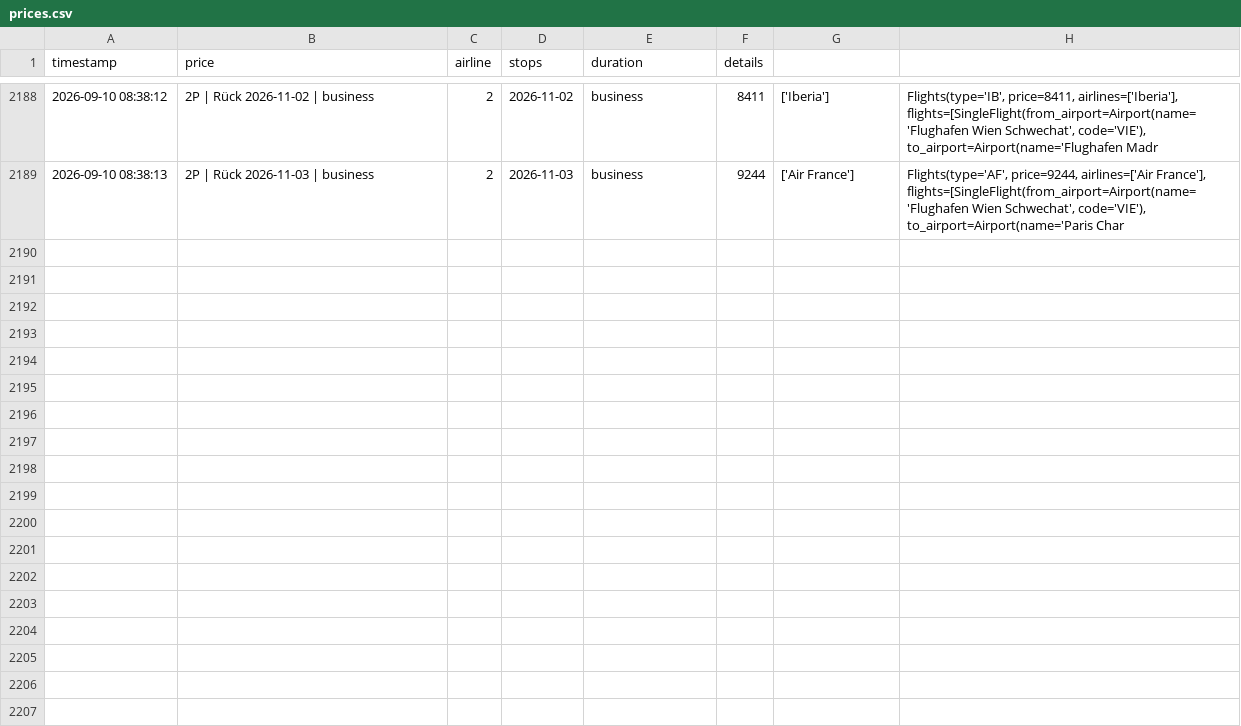
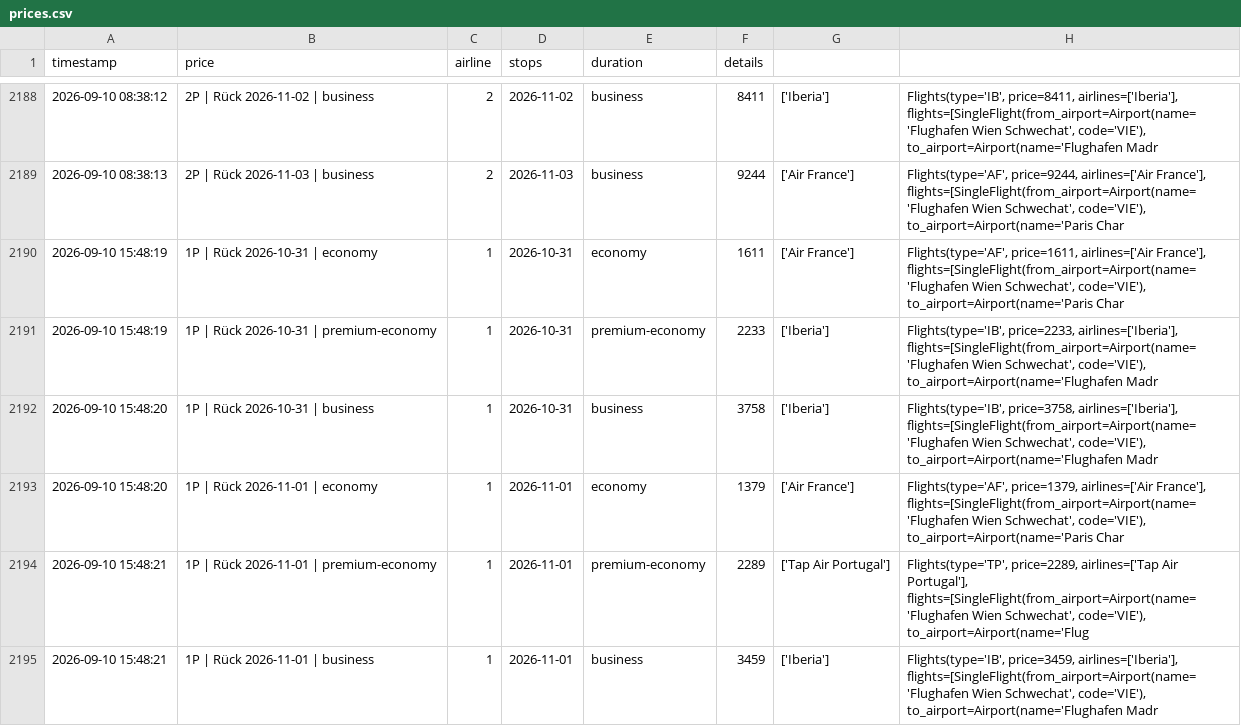
Before and after one commit to rauchenp/Vie-Rio-tracker, a CSV file: prices.csv, drawn as a sheet; only a part is shown, gaps mark what is left out; the diff covers the shown part only.

```diff
--- a/prices.csv
+++ b/prices.csv
@@ -2189 +2189,7 @@ timestamp,price,airline,stops,duration,details
 2026-09-10 08:38:13,2P | Rück 2026-11-03 | business,2,2026-11-03,business,9244,['Air France'],"Flights(type='AF', price=9244, airlines=['Air France'], flights=[SingleFlight(from_airport=Airport(name='Flughafen Wien Schwechat', code='VIE'), to_airport=Airport(name='Paris Char"
+2026-09-10 15:48:19,1P | Rück 2026-10-31 | economy,1,2026-10-31,economy,1611,['Air France'],"Flights(type='AF', price=1611, airlines=['Air France'], flights=[SingleFlight(from_airport=Airport(name='Flughafen Wien Schwechat', code='VIE'), to_airport=Airport(name='Paris Char"
+2026-09-10 15:48:19,1P | Rück 2026-10-31 | premium-economy,1,2026-10-31,premium-economy,2233,['Iberia'],"Flights(type='IB', price=2233, airlines=['Iberia'], flights=[SingleFlight(from_airport=Airport(name='Flughafen Wien Schwechat', code='VIE'), to_airport=Airport(name='Flughafen Madr"
+2026-09-10 15:48:20,1P | Rück 2026-10-31 | business,1,2026-10-31,business,3758,['Iberia'],"Flights(type='IB', price=3758, airlines=['Iberia'], flights=[SingleFlight(from_airport=Airport(name='Flughafen Wien Schwechat', code='VIE'), to_airport=Airport(name='Flughafen Madr"
+2026-09-10 15:48:20,1P | Rück 2026-11-01 | economy,1,2026-11-01,economy,1379,['Air France'],"Flights(type='AF', price=1379, airlines=['Air France'], flights=[SingleFlight(from_airport=Airport(name='Flughafen Wien Schwechat', code='VIE'), to_airport=Airport(name='Paris Char"
+2026-09-10 15:48:21,1P | Rück 2026-11-01 | premium-economy,1,2026-11-01,premium-economy,2289,['Tap Air Portugal'],"Flights(type='TP', price=2289, airlines=['Tap Air Portugal'], flights=[SingleFlight(from_airport=Airport(name='Flughafen Wien Schwechat', code='VIE'), to_airport=Airport(name='Flug"
+2026-09-10 15:48:21,1P | Rück 2026-11-01 | business,1,2026-11-01,business,3459,['Iberia'],"Flights(type='IB', price=3459, airlines=['Iberia'], flights=[SingleFlight(from_airport=Airport(name='Flughafen Wien Schwechat', code='VIE'), to_airport=Airport(name='Flughafen Madr"
```
Also changed, not shown: 6 added rows elsewhere in this file.
